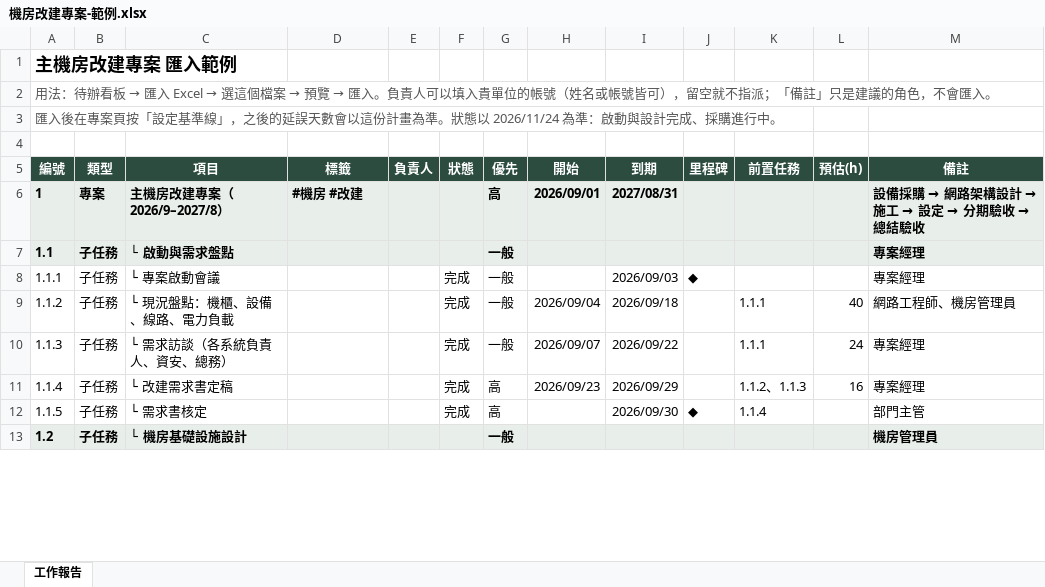
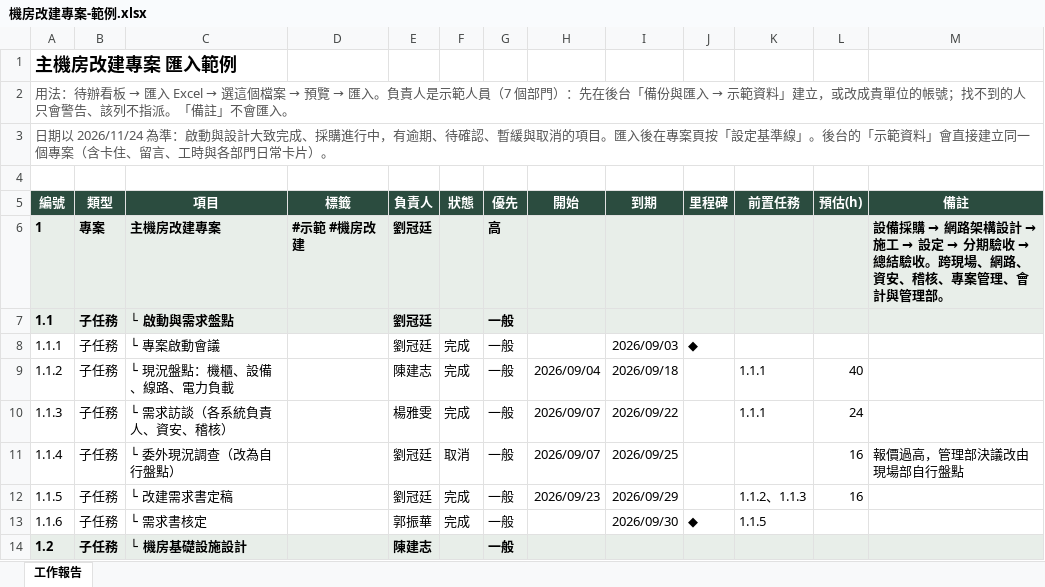
Before and after one commit to nox913106/net-tool-table, an Excel workbook: docs/samples/機房改建專案-範例.xlsx, sheet 工作報告, drawn as a sheet; only a part is shown; values as stored, in another font and other column widths than the file's, no borders; addresses are those after the commit; the diff covers the shown part only; the diff names each change by its address in the sheet, - before the commit and + after, or states it on an @@ line.

```diff
--- a/docs/samples/機房改建專案-範例.xlsx (sheet 工作報告)
+++ b/docs/samples/機房改建專案-範例.xlsx (sheet 工作報告)
@@ A2 (編號): …。負責人可以填入貴單位的帳號（姓名或帳號皆可），留空就不指派；「備註」只是建議的角色，不會匯入… → …。負責人是示範人員（7 個部門）：先在後台「備份與匯入 → 示範資料」建立，或改成貴單位的帳號；找不到的人只會警告、該列不指派。「備註」不會匯入… @@
-A3 (編號): 匯入後在專案頁按「設定基準線」，之後的延誤天數會以這份計畫為準。狀態以 2026/11/24 為準：啟動與設計完成、採購進行中。
+A3 (編號): 日期以 2026/11/24 為準：啟動與設計大致完成、採購進行中，有逾期、待確認、暫緩與取消的項目。匯入後在專案頁按「設定基準線」。後台的「示範資料」會直接建立同一個專案（含卡住、留言、工時與各部門日常卡片）。
-C6 (項目): 主機房改建專案（2026/9–2027/8）
+C6 (項目): 主機房改建專案
-D6 (標籤): #機房 #改建
+D6 (標籤): #示範 #機房改建
-E6:E8 (負責人): (empty)
+E6:E8 (負責人): 劉冠廷
-H6 (開始): 2026/09/01
+H6 (開始): (empty)
-I6 (到期): 2027/08/31
+I6 (到期): (empty)
-M6 (備註): …總結驗收
+M6 (備註): …總結驗收。跨現場、網路、資安、稽核、專案管理、會計與管理部。
-M7:M8 (備註): 專案經理
+M7:M8 (備註): (empty)
-E9 (負責人): (empty)
+E9 (負責人): 陳建志
-M9 (備註): 網路工程師、機房管理員
+M9 (備註): (empty)
-C10 (項目): └ 需求訪談（各系統負責人、資安、總務）
+C10 (項目): └ 需求訪談（各系統負責人、資安、稽核）
-E10 (負責人): (empty)
+E10 (負責人): 楊雅雯
-M10 (備註): 專案經理
+M10 (備註): (empty)
-C11 (項目): └ 改建需求書定稿
+C11 (項目): └ 委外現況調查（改為自行盤點）
-E11:E12 (負責人): (empty)
+E11:E12 (負責人): 劉冠廷
-F11 (狀態): 完成
+F11 (狀態): 取消
-G11:G12 (優先): 高
+G11:G12 (優先): 一般
-H11 (開始): 2026/09/23
+H11 (開始): 2026/09/07
-I11 (到期): 2026/09/29
+I11 (到期): 2026/09/25
-K11 (前置任務): 1.1.2、1.1.3
+K11 (前置任務): (empty)
-M11 (備註): 專案經理
+M11 (備註): 報價過高，管理部決議改由現場部自行盤點
-C12 (項目): └ 需求書核定
+C12 (項目): └ 改建需求書定稿
-H12 (開始): (empty)
+H12 (開始): 2026/09/23
-I12 (到期): 2026/09/30
+I12 (到期): 2026/09/29
-J12 (里程碑): ◆
+J12 (里程碑): (empty)
-K12 (前置任務): 1.1.4
+K12 (前置任務): 1.1.2、1.1.3
-L12 (預估(h)): (empty)
+L12 (預估(h)): 16
-M12 (備註): 部門主管
+M12 (備註): (empty)
+row 13: 1.1.6 | 子任務 | └ 需求書核定 |  | 郭振華 | 完成 | 一般 |  | 2026/09/30 | ◆ | 1.1.5
-E14 (負責人): (empty)
+E14 (負責人): 陳建志
-M14 (備註): 機房管理員
+M14 (備註): (empty)
```
Also changed, not shown: 12 added rows and 246 edited cells elsewhere in this sheet, 14 other files.
